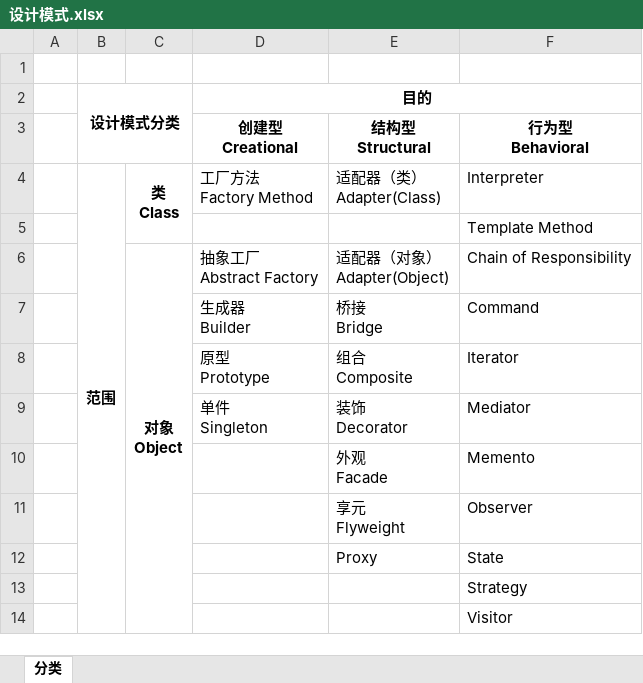
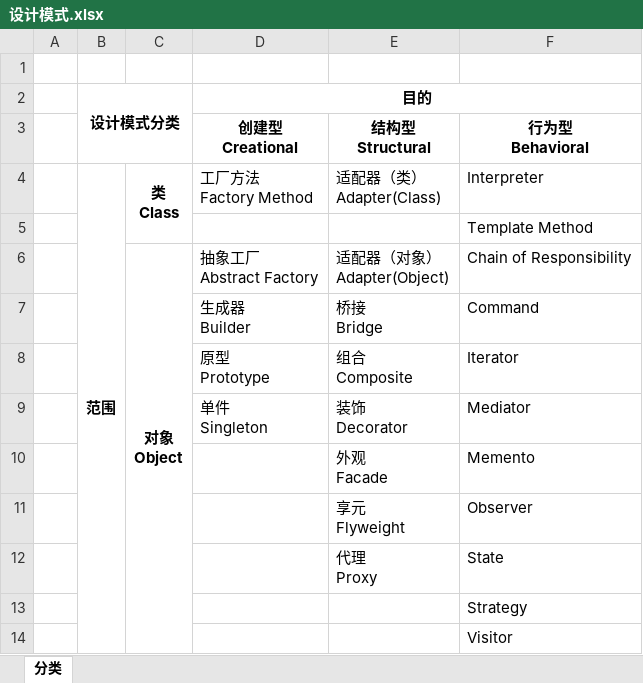
Before and after one commit to SunriseChen/DesignPatterns, an Excel workbook: 设计模式.xlsx, sheet 分类, drawn as a sheet; values as stored, in another font and other column widths than the file's, no borders; ↵ is a line break in a cell; the diff names each change by its address in the sheet, - before the commit and + after, or states it on an @@ line.

```diff
--- a/设计模式.xlsx (sheet 分类)
+++ b/设计模式.xlsx (sheet 分类)
-E12: Proxy
+E12: 代理 ↵ Proxy
```
Also changed, not shown: 1 other file.
